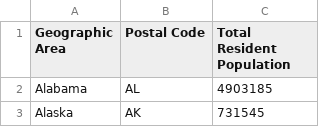
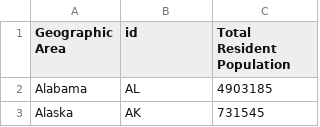
Before and after one commit to dejazzhands/chloropeth-demo, a CSV file: usa_population_2019.csv, drawn as a sheet; only a part is shown.

Commit message:
Update usa_population_2019.csv

```diff
--- a/usa_population_2019.csv
+++ b/usa_population_2019.csv
@@ -1,2 +1,2 @@
-Geographic Area,Postal Code,Total Resident Population
+Geographic Area,id,Total Resident Population
 Alabama,AL,4903185
```
